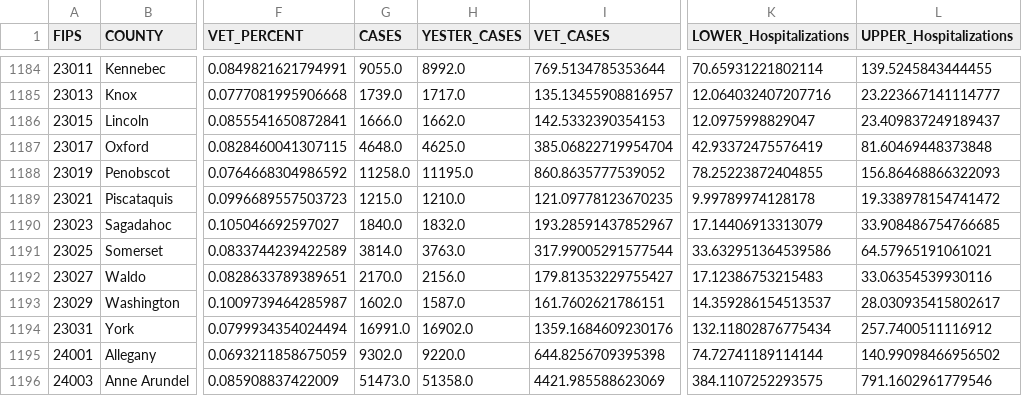
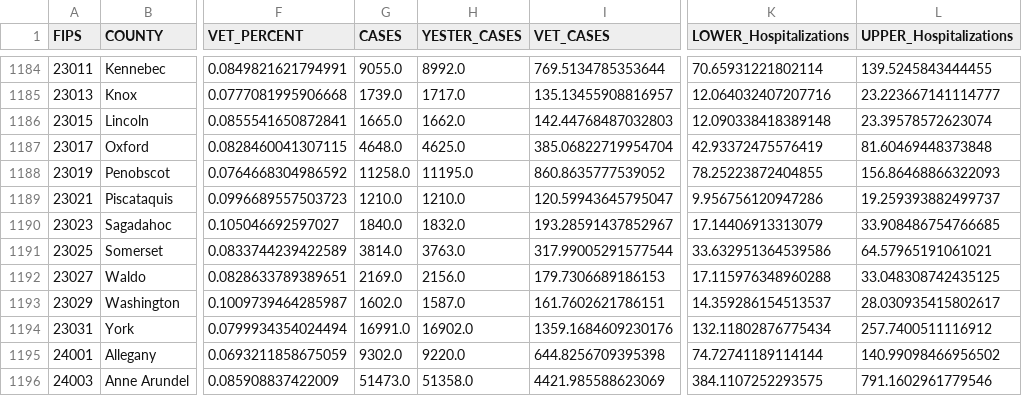
Before and after one commit to Codingfrfun/Covid-automation, a CSV file: CountyVACOVID.csv, drawn as a sheet; only a part is shown, gaps mark what is left out; the diff names each change by its address in the sheet, - before the commit and + after, or states it on an @@ line.

```diff
--- a/CountyVACOVID.csv
+++ b/CountyVACOVID.csv
-G1186 (CASES): 1666.0
+G1186 (CASES): 1665.0
-I1186 (VET_CASES): 142.5332390354153
+I1186 (VET_CASES): 142.44768487032803
-K1186 (LOWER_Hospitalizations): 12.0975998829047
+K1186 (LOWER_Hospitalizations): 12.090338418389148
-L1186 (UPPER_Hospitalizations): 23.409837249189437
+L1186 (UPPER_Hospitalizations): 23.39578572623074
-G1189 (CASES): 1215.0
+G1189 (CASES): 1210.0
-I1189 (VET_CASES): 121.09778123670235
+I1189 (VET_CASES): 120.59943645795047
-K1189 (LOWER_Hospitalizations): 9.99789974128178
+K1189 (LOWER_Hospitalizations): 9.956756120947286
-L1189 (UPPER_Hospitalizations): 19.338978154741472
+L1189 (UPPER_Hospitalizations): 19.259393882499737
-G1192 (CASES): 2170.0
+G1192 (CASES): 2169.0
-I1192 (VET_CASES): 179.81353229755427
+I1192 (VET_CASES): 179.7306689186153
-K1192 (LOWER_Hospitalizations): 17.12386753215483
+K1192 (LOWER_Hospitalizations): 17.115976348960288
-L1192 (UPPER_Hospitalizations): 33.06354539930116
+L1192 (UPPER_Hospitalizations): 33.048308742435125
```
Also changed, not shown: CCTVAChart2.csv, VAChart.csv.
